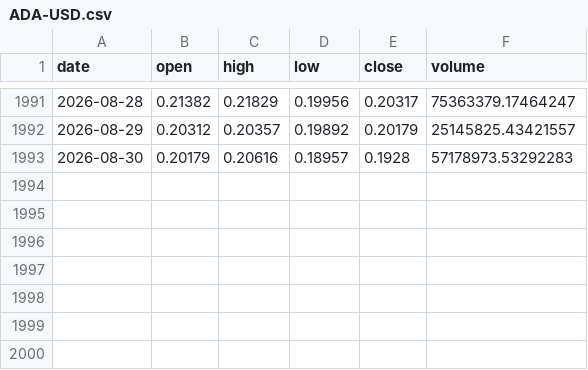
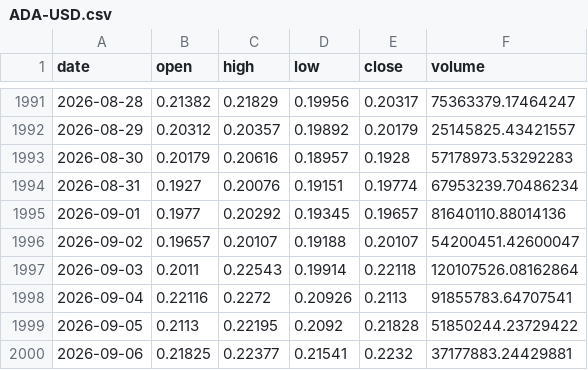
Before and after one commit to kirkwarren/CI_Test, a CSV file: data/history/ADA-USD.csv, drawn as a sheet; only a part is shown, gaps mark what is left out.

```diff
--- a/data/history/ADA-USD.csv
+++ b/data/history/ADA-USD.csv
@@ -1993 +1993,8 @@ date,open,high,low,close,volume
 2026-08-30,0.20179,0.20616,0.18957,0.1928,57178973.53292283
+2026-08-31,0.1927,0.20076,0.19151,0.19774,67953239.70486234
+2026-09-01,0.1977,0.20292,0.19345,0.19657,81640110.88014136
+2026-09-02,0.19657,0.20107,0.19188,0.20107,54200451.42600047
+2026-09-03,0.2011,0.22543,0.19914,0.22118,120107526.08162864
+2026-09-04,0.22116,0.2272,0.20926,0.2113,91855783.64707541
+2026-09-05,0.2113,0.22195,0.2092,0.21828,51850244.23729422
+2026-09-06,0.21825,0.22377,0.21541,0.2232,37177883.24429881
```
Also changed, not shown: data/history/DOGE-USD.csv, data/history/LINK-USD.csv, 33 other files.
